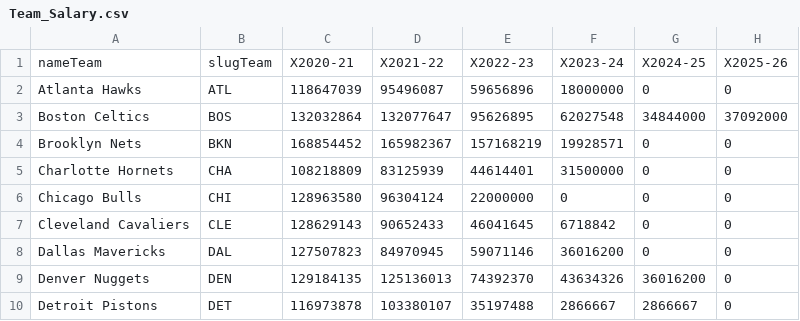
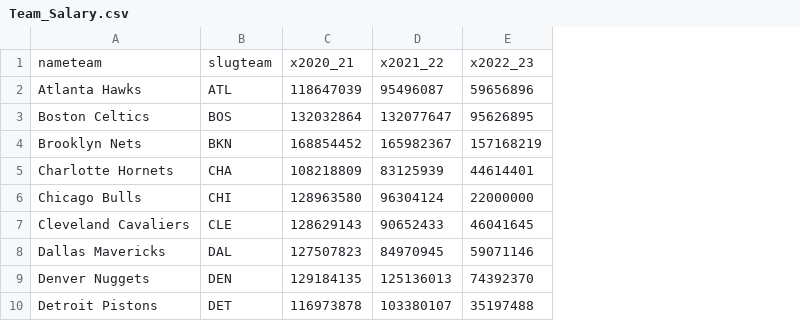
Before and after one commit to gua21150/proyecto01CC3088, a CSV file: Team_Salary.csv, drawn as a sheet; only a part is shown; removed rows and columns are numbered as before the commit, all else as after; the diff names each change by its address in the sheet, - before the commit and + after, or states it on an @@ line.

```diff
--- a/Team_Salary.csv
+++ b/Team_Salary.csv
-column F, rows 2-10: 18000000 | 62027548 | 19928571 | 31500000 | 0 | 6718842 | 36016200 | 43634326 | 2866667
-column G, rows 2-10: 0 | 34844000 | 0 | 0 | 0 | 0 | 0 | 36016200 | 2866667
-column H, rows 2-10: 0 | 37092000 | 0 | 0 | 0 | 0 | 0 | 0 | 0
-row 1: nameTeam | slugTeam | X2020-21 | X2021-22 | X2022-23 | X2023-24 | X2024-25 | X2025-26
+row 1: nameteam | slugteam | x2020_21 | x2021_22 | x2022_23
```
Also changed, not shown: Team_Attributes.csv, 7 other files.
